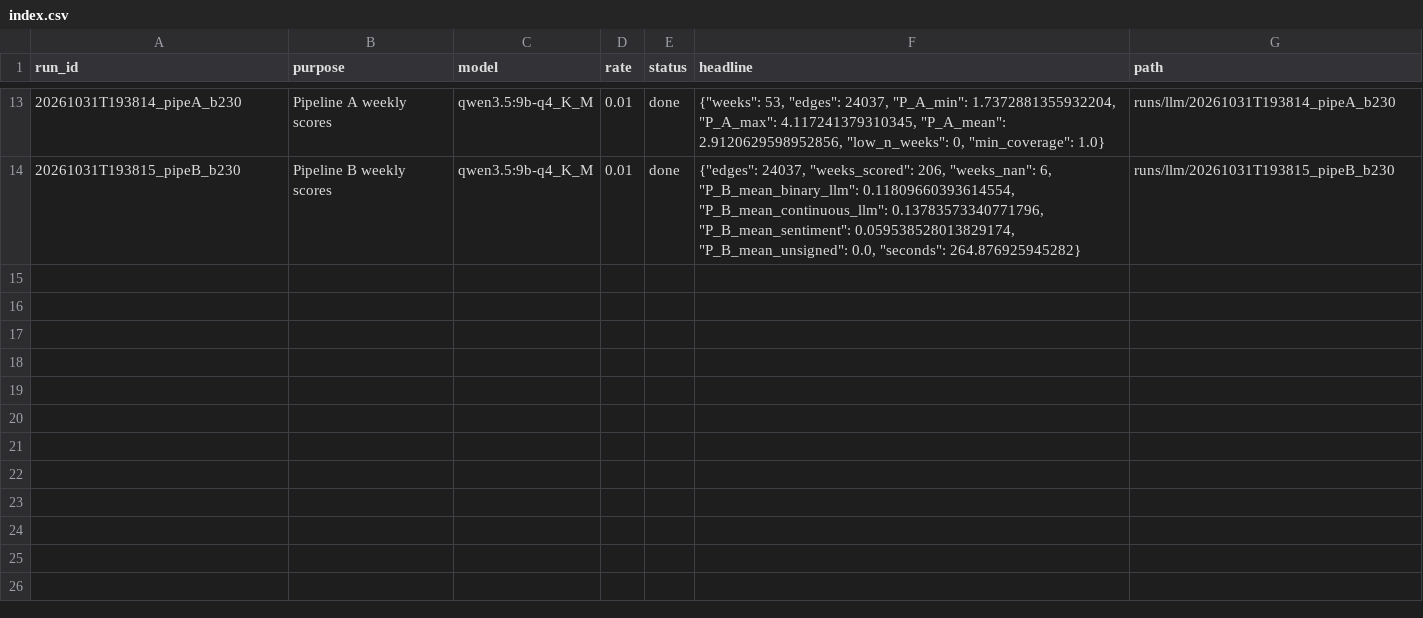
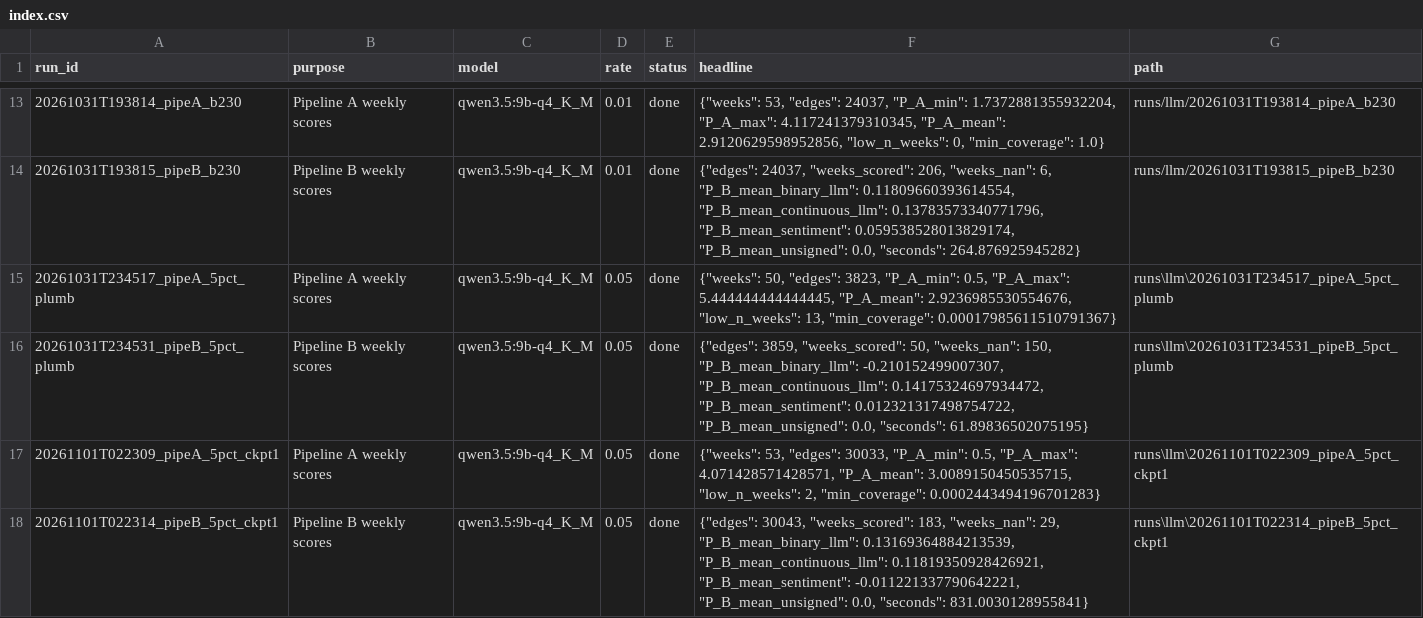
Before and after one commit to KareemElnaghy/Polarization-Network-Analysis, a CSV file: results/llm/index.csv, drawn as a sheet; only a part is shown, gaps mark what is left out; the diff names each change by its address in the sheet, - before the commit and + after, or states it on an @@ line.

```diff
--- a/results/llm/index.csv
+++ b/results/llm/index.csv
+row 15: 20261031T234517_pipeA_5pct_plumb | Pipeline A weekly scores | qwen3.5:9b-q4_K_M | 0.05 | done | {"weeks": 50, "edges": 3823, "P_A_min": 0.5, "P_A_max": 5.444444444444445, "P_A_mean": 2.9236985530554676, "low_n_weeks": 13, "min_coverage": 0.00017985611510791367} | runs\llm\20261031T234517_pipeA_5pct_plumb
+row 16: 20261031T234531_pipeB_5pct_plumb | Pipeline B weekly scores | qwen3.5:9b-q4_K_M | 0.05 | done | {"edges": 3859, "weeks_scored": 50, "weeks_nan": 150, "P_B_mean_binary_llm": -0.210152499007307, "P_B_mean_continuous_llm": 0.14175324697934472, "P_B_mean_sentiment": 0.012321317498754722, "P_B_mean_unsigned": 0.0, "seconds": 61.89836502075195} | runs\llm\20261031T234531_pipeB_5pct_plumb
+row 17: 20261101T022309_pipeA_5pct_ckpt1 | Pipeline A weekly scores | qwen3.5:9b-q4_K_M | 0.05 | done | {"weeks": 53, "edges": 30033, "P_A_min": 0.5, "P_A_max": 4.071428571428571, "P_A_mean": 3.0089150450535715, "low_n_weeks": 2, "min_coverage": 0.0002443494196701283} | runs\llm\20261101T022309_pipeA_5pct_ckpt1
+row 18: 20261101T022314_pipeB_5pct_ckpt1 | Pipeline B weekly scores | qwen3.5:9b-q4_K_M | 0.05 | done | {"edges": 30043, "weeks_scored": 183, "weeks_nan": 29, "P_B_mean_binary_llm": 0.13169364884213539, "P_B_mean_continuous_llm": 0.11819350928426921, "P_B_mean_sentiment": -0.011221337790642221, "P_B_mean_unsigned": 0.0, "seconds": 831.0030128955841} | runs\llm\20261101T022314_pipeB_5pct_ckpt1
```
Also changed, not shown: 8 other files.
